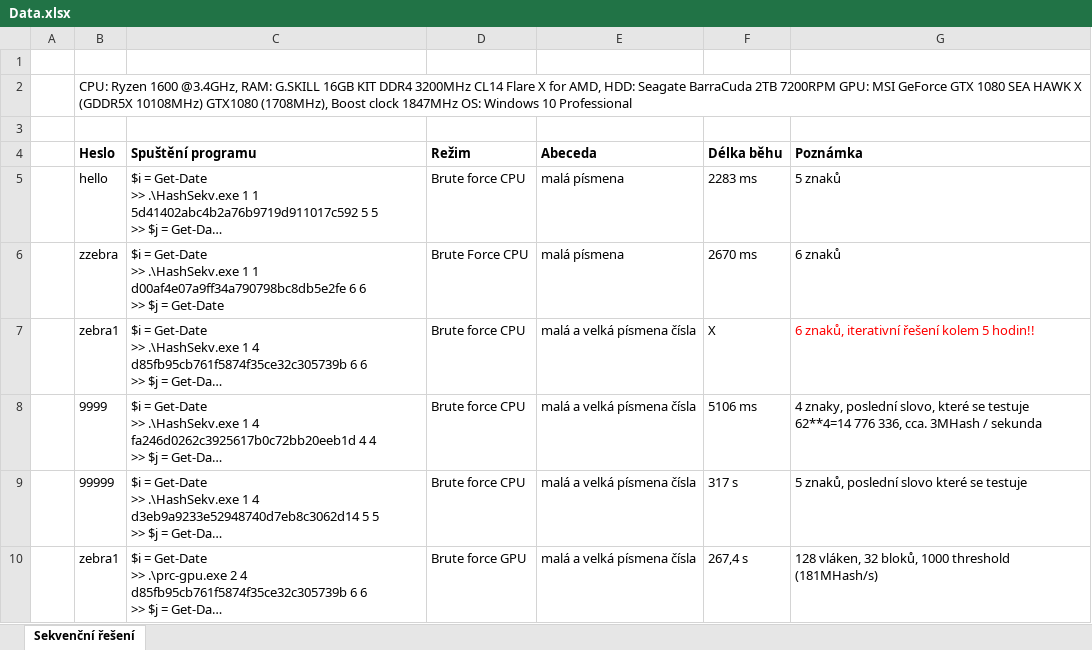
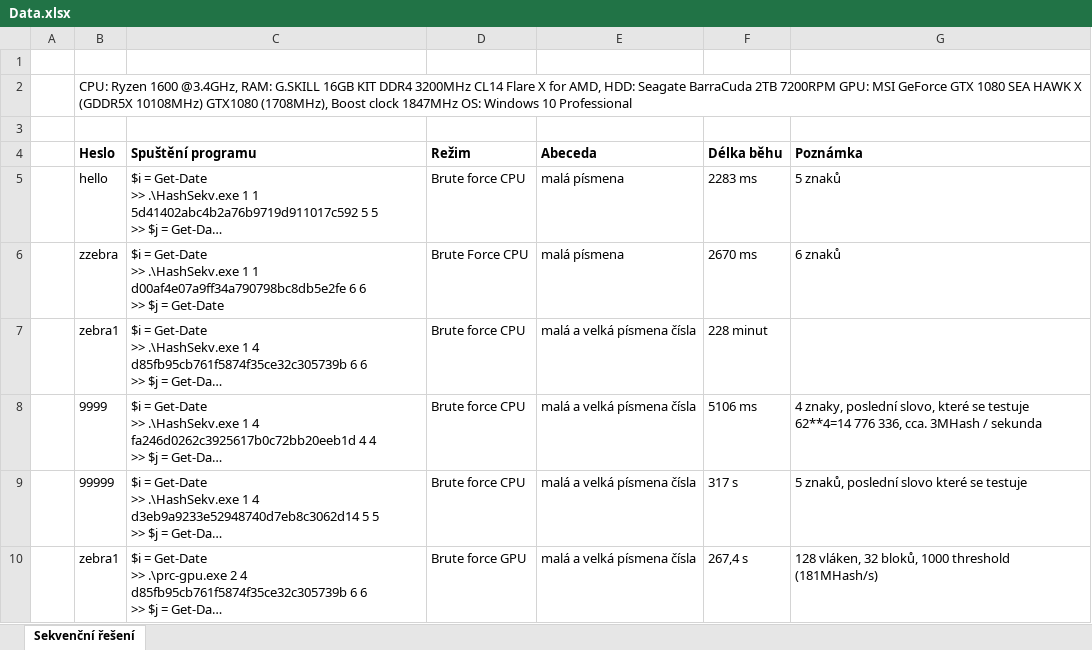
Before and after one commit to kuchalib/MI-PRC, an Excel workbook: Data.xlsx, sheet Sekvenční řešení, drawn as a sheet; only a part is shown; long unchanged cells end in …; values as stored, in another font and other column widths than the file's, no borders; the diff names each change by its address in the sheet, - before the commit and + after, or states it on an @@ line.

```diff
--- a/Data.xlsx (sheet Sekvenční řešení)
+++ b/Data.xlsx (sheet Sekvenční řešení)
-F7 (Délka běhu): X
+F7 (Délka běhu): 228 minut
-G7 (Poznámka): 6 znaků, iterativní řešení kolem 5 hodin!!
+G7 (Poznámka): (empty)
```
Also changed, not shown: 1 other file.
